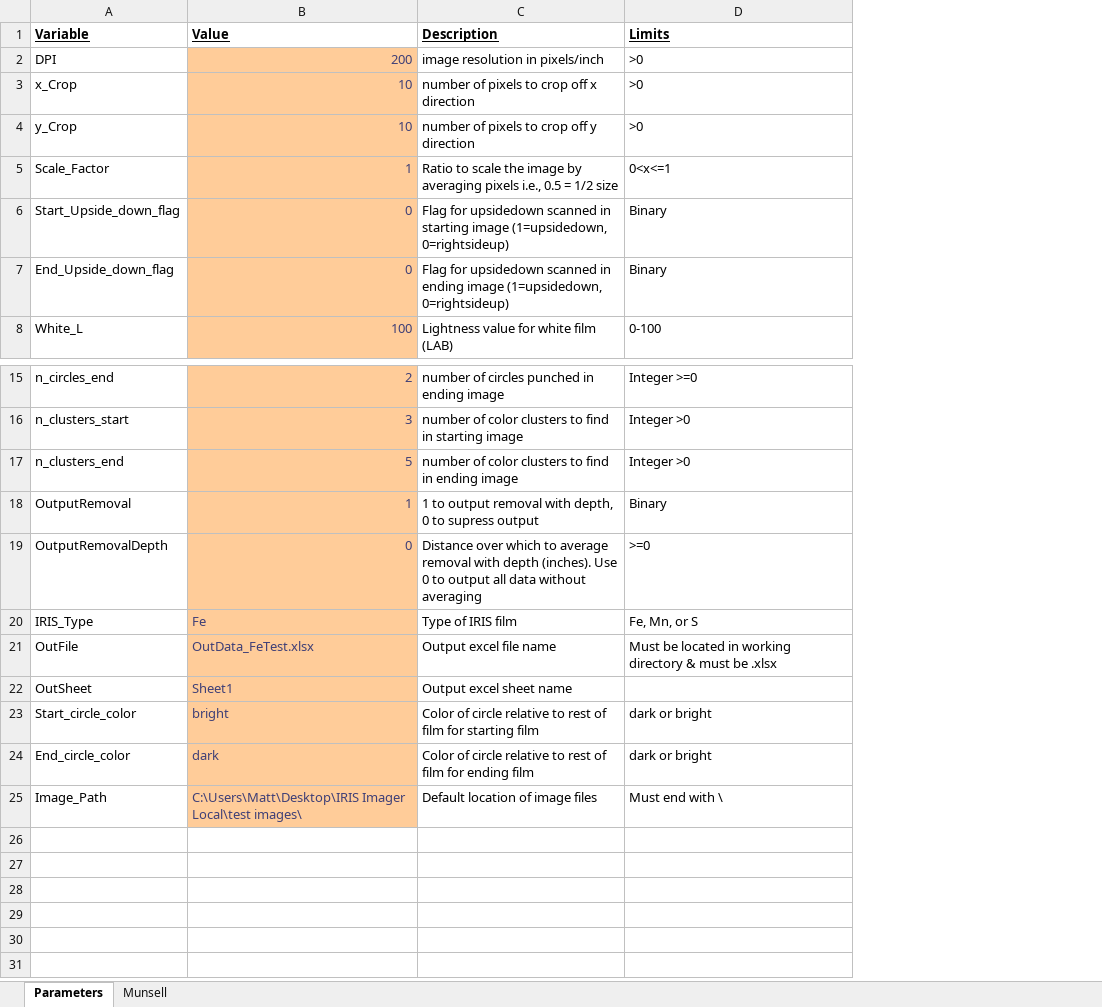
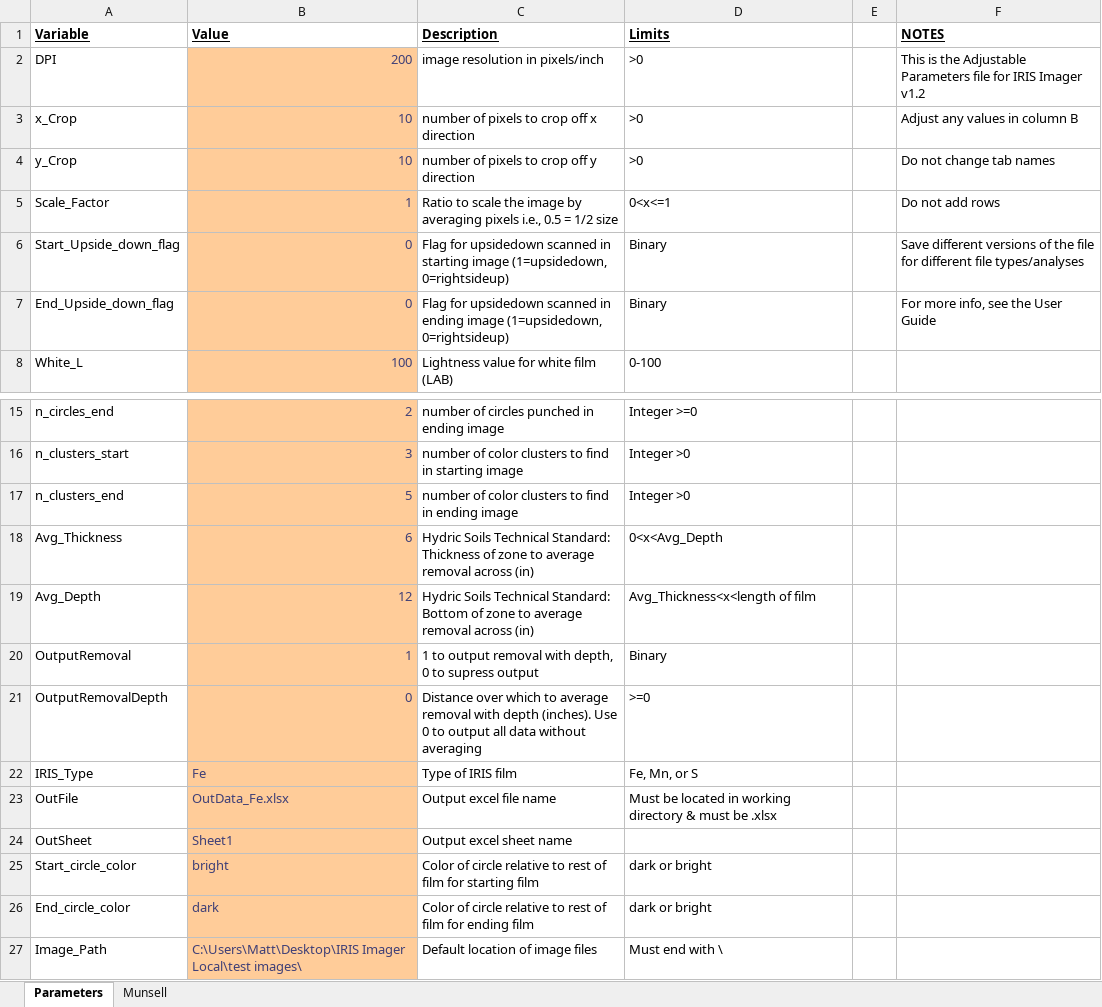
Before and after one commit to mlimmer/IRIS_Imager, an Excel workbook: AdjustableParameters.xlsx, sheet Parameters, drawn as a sheet; only a part is shown, gaps mark what is left out; values as stored, in another font and other column widths than the file's, no borders; addresses are those after the commit; the diff names each change by its address in the sheet, - before the commit and + after, or states it on an @@ line.

```diff
--- a/AdjustableParameters.xlsx (sheet Parameters)
+++ b/AdjustableParameters.xlsx (sheet Parameters)
+column E, empty
+column F (NOTES), rows 2-7: This is the Adjustable Parameters file for IRIS Imager v1.2 | Adjust any values in column B | Do not change tab names | Do not add rows | Save different versions of the file for different file types/analyses | For more info, see the User Guide
+row 18: Avg_Thickness | 6 | Hydric Soils Technical Standard: Thickness of zone to average removal across (in) | 0<x<Avg_Depth
+row 19: Avg_Depth | 12 | Hydric Soils Technical Standard: Bottom of zone to average removal across (in) | Avg_Thickness<x<length of film
-B23 (Value): OutData_FeTest.xlsx
+B23 (Value): OutData_Fe.xlsx
```
Also changed, not shown: 3 other files.
